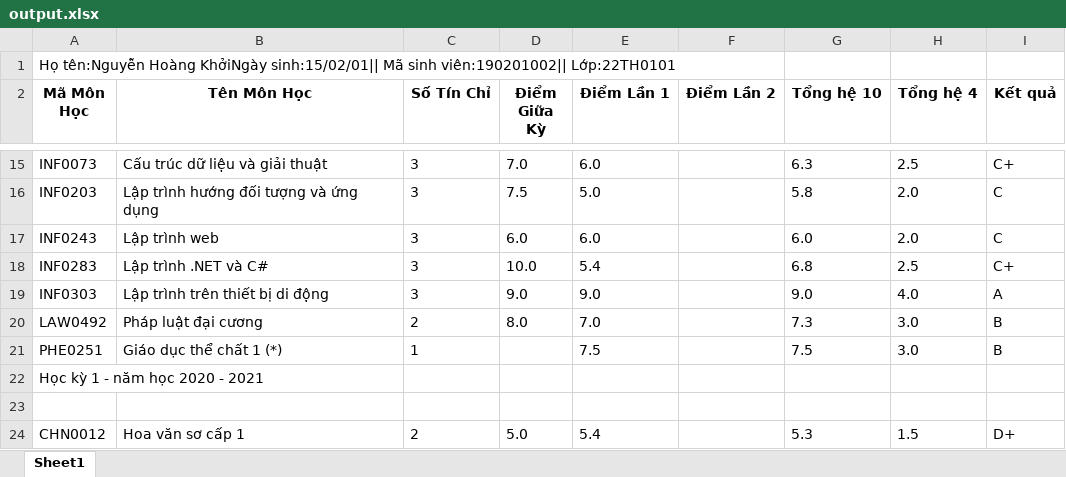
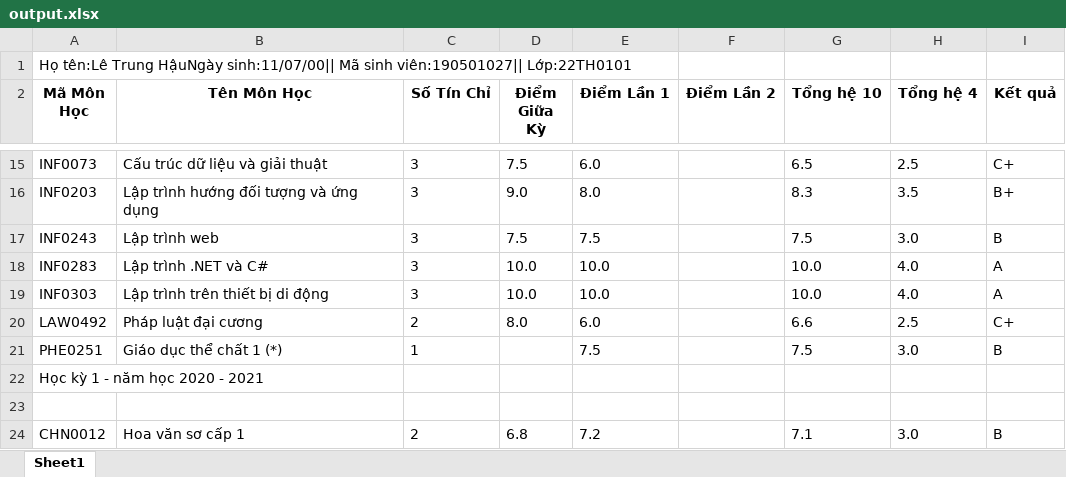
Before and after one commit to nguyenhoangkhoicm/DATN, an Excel workbook: output.xlsx, sheet Sheet1, drawn as a sheet; only a part is shown, gaps mark what is left out; values as stored, in another font and other column widths than the file's, no borders; the diff covers the shown part only; the diff names each change by its address in the sheet, - before the commit and + after, or states it on an @@ line.

```diff
--- a/output.xlsx (sheet Sheet1)
+++ b/output.xlsx (sheet Sheet1)
-A1 (Mã Môn Học): Họ tên:Nguyễn Hoàng KhởiNgày sinh:15/02/01|| Mã sinh viên:190201002|| Lớp:22TH0101
+A1 (Mã Môn Học): Họ tên:Lê Trung HậuNgày sinh:11/07/00|| Mã sinh viên:190501027|| Lớp:22TH0101
-D15 (Điểm Giữa Kỳ): 7.0
+D15 (Điểm Giữa Kỳ): 7.5
-G15 (Tổng hệ 10): 6.3
+G15 (Tổng hệ 10): 6.5
-D16 (Điểm Giữa Kỳ): 7.5
+D16 (Điểm Giữa Kỳ): 9.0
-E16 (Điểm Lần 1): 5.0
+E16 (Điểm Lần 1): 8.0
-G16 (Tổng hệ 10): 5.8
+G16 (Tổng hệ 10): 8.3
-H16 (Tổng hệ 4): 2.0
+H16 (Tổng hệ 4): 3.5
-I16 (Kết quả): C
+I16 (Kết quả): B+
-D17 (Điểm Giữa Kỳ): 6.0
+D17 (Điểm Giữa Kỳ): 7.5
-E17 (Điểm Lần 1): 6.0
+E17 (Điểm Lần 1): 7.5
-G17 (Tổng hệ 10): 6.0
+G17 (Tổng hệ 10): 7.5
-H17 (Tổng hệ 4): 2.0
+H17 (Tổng hệ 4): 3.0
-I17 (Kết quả): C
+I17 (Kết quả): B
-E18 (Điểm Lần 1): 5.4
+E18 (Điểm Lần 1): 10.0
-G18 (Tổng hệ 10): 6.8
+G18 (Tổng hệ 10): 10.0
-H18 (Tổng hệ 4): 2.5
+H18 (Tổng hệ 4): 4.0
-I18 (Kết quả): C+
+I18 (Kết quả): A
-D19 (Điểm Giữa Kỳ): 9.0
+D19 (Điểm Giữa Kỳ): 10.0
-E19 (Điểm Lần 1): 9.0
+E19 (Điểm Lần 1): 10.0
-G19 (Tổng hệ 10): 9.0
+G19 (Tổng hệ 10): 10.0
-E20 (Điểm Lần 1): 7.0
+E20 (Điểm Lần 1): 6.0
-G20 (Tổng hệ 10): 7.3
+G20 (Tổng hệ 10): 6.6
-H20 (Tổng hệ 4): 3.0
+H20 (Tổng hệ 4): 2.5
-I20 (Kết quả): B
+I20 (Kết quả): C+
-D24 (Điểm Giữa Kỳ): 5.0
+D24 (Điểm Giữa Kỳ): 6.8
-E24 (Điểm Lần 1): 5.4
+E24 (Điểm Lần 1): 7.2
-G24 (Tổng hệ 10): 5.3
+G24 (Tổng hệ 10): 7.1
-H24 (Tổng hệ 4): 1.5
+H24 (Tổng hệ 4): 3.0
-I24 (Kết quả): D+
+I24 (Kết quả): B
```
Also changed, not shown: 7 added rows, 8 removed rows and 189 edited cells elsewhere in this sheet, 29 other files.
